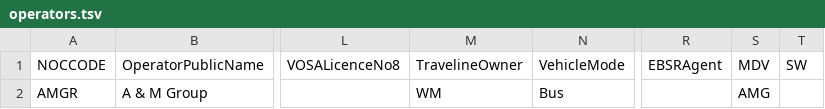
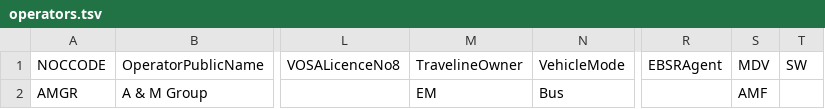
Before and after one commit to mysociety/fixmytransport, a TSV file: spec/examples/NOC/operators.tsv, drawn as a sheet; only a part is shown, gaps mark what is left out; the diff names each change by its address in the sheet, - before the commit and + after, or states it on an @@ line.

```diff
--- a/spec/examples/NOC/operators.tsv
+++ b/spec/examples/NOC/operators.tsv
-M2: WM
+M2: EM
-S2: AMG
+S2: AMF
```
Also changed, not shown: 2 other files.
